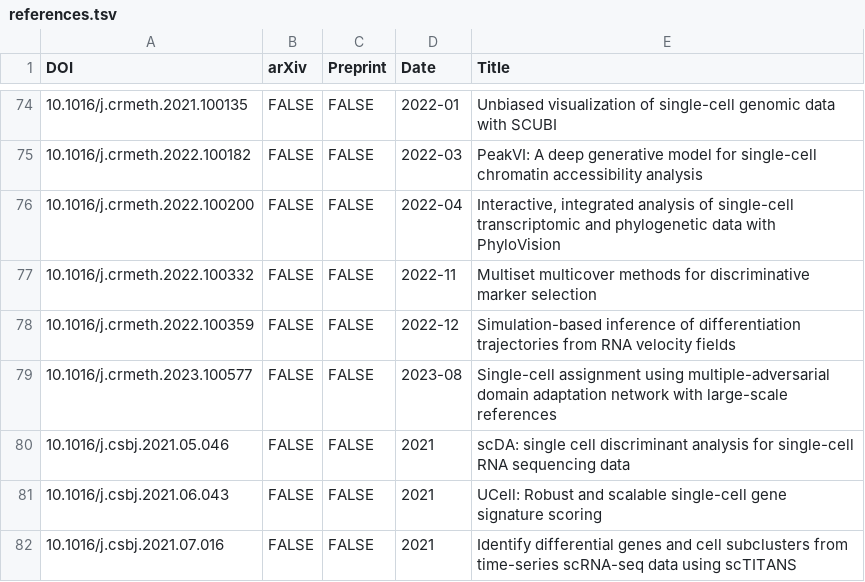
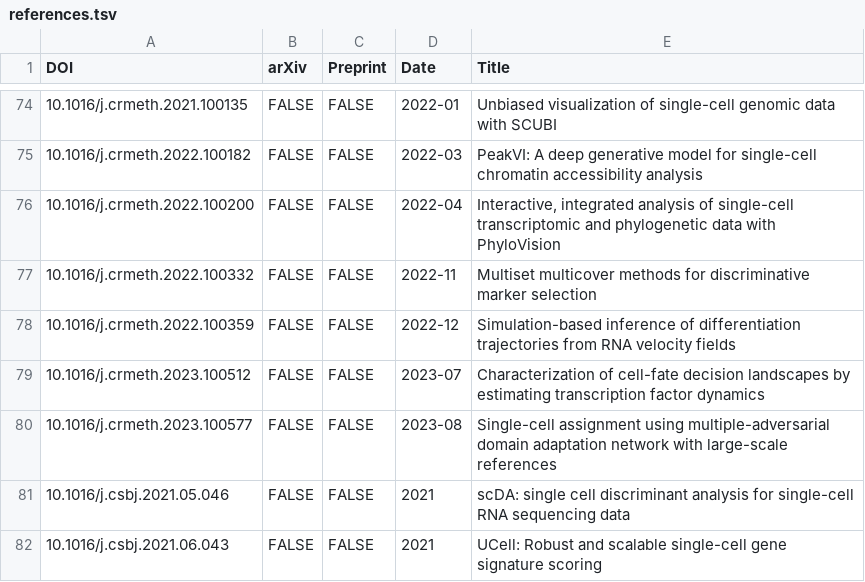
Before and after one commit to scRNA-tools/scRNA-tools, a TSV file: database/references.tsv, drawn as a sheet; only a part is shown, gaps mark what is left out; the shorter side is filled out with more unchanged rows.

Commit message:
Update: New FateCompass publication
https://www.scrna-tools.org/tools#FateCompass

```diff
--- a/database/references.tsv
+++ b/database/references.tsv
@@ -78,2 +78,3 @@ DOI	arXiv	Preprint	Date	Title
 10.1016/j.crmeth.2022.100359	FALSE	FALSE	2022-12	Simulation-based inference of differentiation trajectories from RNA velocity fields
+10.1016/j.crmeth.2023.100512	FALSE	FALSE	2023-07	Characterization of cell-fate decision landscapes by estimating transcription factor dynamics
 10.1016/j.crmeth.2023.100577	FALSE	FALSE	2023-08	Single-cell assignment using multiple-adversarial domain adaptation network with large-scale references
```
Also changed, not shown: database/doi-idx.tsv, database/reference-links.tsv, 1 other file.
